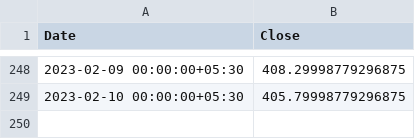
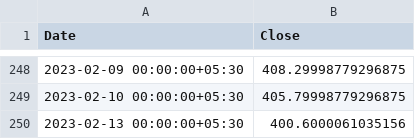
Before and after one commit to coderkol95/MLOps_stock_prediction, a CSV file: data/WIPRO.NS.csv, drawn as a sheet; only a part is shown, gaps mark what is left out.

```diff
--- a/data/WIPRO.NS.csv
+++ b/data/WIPRO.NS.csv
@@ -249 +249,2 @@ Date,Close
 2023-02-10 00:00:00+05:30,405.79998779296875
+2023-02-13 00:00:00+05:30,400.6000061035156
```
Also changed, not shown: 4 other files.
